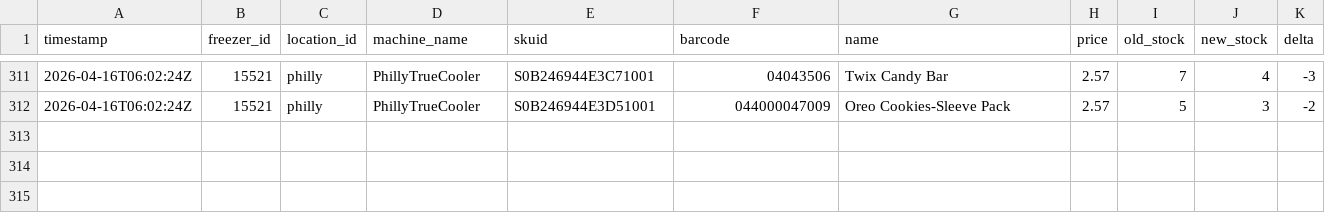
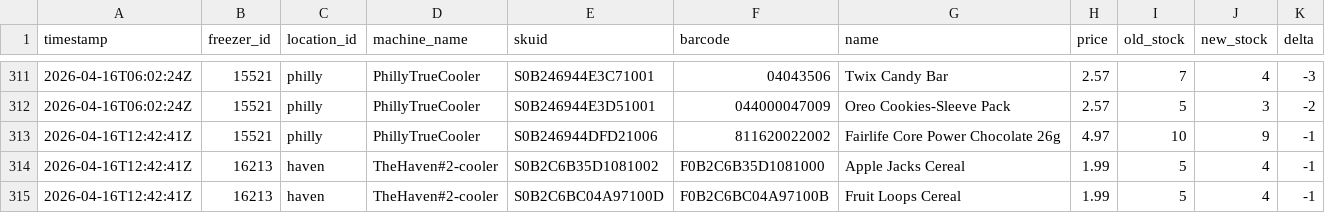
Before and after one commit to lukeleisman/blanketbox_public, a CSV file: docs/inventory_history.csv, drawn as a sheet; only a part is shown, gaps mark what is left out.

```diff
--- a/docs/inventory_history.csv
+++ b/docs/inventory_history.csv
@@ -312 +312,4 @@ timestamp,freezer_id,location_id,machine_name,skuid,barcode,name,price,old_stock
 2026-04-16T06:02:24Z,15521,philly,PhillyTrueCooler,S0B246944E3D51001,044000047009,Oreo Cookies-Sleeve Pack,2.57,5,3,-2
+2026-04-16T12:42:41Z,15521,philly,PhillyTrueCooler,S0B246944DFD21006,811620022002,Fairlife Core Power Chocolate 26g,4.97,10,9,-1
+2026-04-16T12:42:41Z,16213,haven,TheHaven#2-cooler,S0B2C6B35D1081002,F0B2C6B35D1081000,Apple Jacks Cereal,1.99,5,4,-1
+2026-04-16T12:42:41Z,16213,haven,TheHaven#2-cooler,S0B2C6BC04A97100D,F0B2C6BC04A97100B,Fruit Loops Cereal,1.99,5,4,-1
```
Also changed, not shown: docs/inventory.csv, 2 other files.
